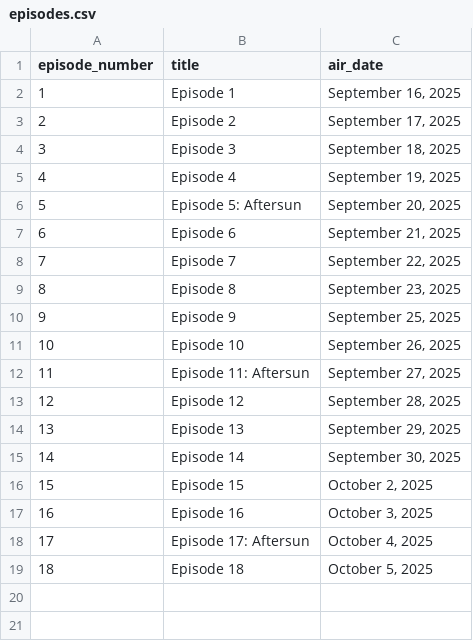
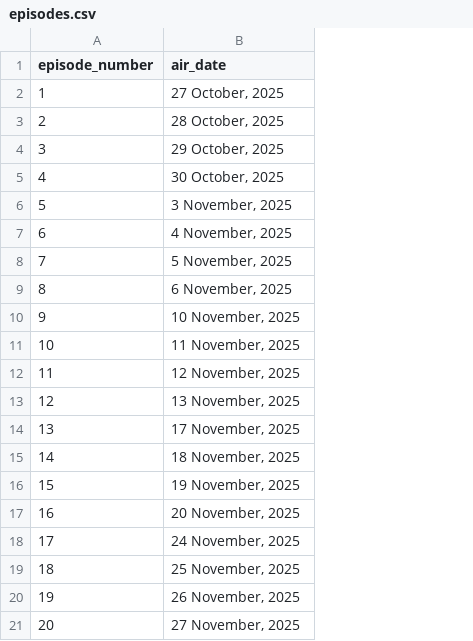
Before and after one commit to marsya-amanda/reddit-analytics-love-island, a CSV file: data/episodes.csv, drawn as a sheet; removed rows and columns are numbered as before the commit, all else as after; the diff names each change by its address in the sheet, - before the commit and + after, or states it on an @@ line.

Commit message:
feat: updates episodes to match love island aus

```diff
--- a/data/episodes.csv
+++ b/data/episodes.csv
-column B (title), rows 2-19: Episode 1 | Episode 2 | Episode 3 | Episode 4 | Episode 5: Aftersun | Episode 6 | Episode 7 | Episode 8 | Episode 9 | Episode 10 | Episode 11: Aftersun | Episode 12 | Episode 13 | Episode 14 | Episode 15 | Episode 16 | Episode 17: Aftersun | Episode 18
-B2 (air_date): September 16, 2025
+B2 (air_date): 27 October, 2025
-B3 (air_date): September 17, 2025
+B3 (air_date): 28 October, 2025
-B4 (air_date): September 18, 2025
+B4 (air_date): 29 October, 2025
-B5 (air_date): September 19, 2025
+B5 (air_date): 30 October, 2025
-B6 (air_date): September 20, 2025
+B6 (air_date): 3 November, 2025
-B7 (air_date): September 21, 2025
+B7 (air_date): 4 November, 2025
-B8 (air_date): September 22, 2025
+B8 (air_date): 5 November, 2025
-B9 (air_date): September 23, 2025
+B9 (air_date): 6 November, 2025
-B10 (air_date): September 25, 2025
+B10 (air_date): 10 November, 2025
-B11 (air_date): September 26, 2025
+B11 (air_date): 11 November, 2025
-B12 (air_date): September 27, 2025
+B12 (air_date): 12 November, 2025
-B13 (air_date): September 28, 2025
+B13 (air_date): 13 November, 2025
-B14 (air_date): September 29, 2025
+B14 (air_date): 17 November, 2025
-B15 (air_date): September 30, 2025
+B15 (air_date): 18 November, 2025
-B16 (air_date): October 2, 2025
+B16 (air_date): 19 November, 2025
-B17 (air_date): October 3, 2025
+B17 (air_date): 20 November, 2025
-B18 (air_date): October 4, 2025
+B18 (air_date): 24 November, 2025
-B19 (air_date): October 5, 2025
+B19 (air_date): 25 November, 2025
+row 20: 19 | 26 November, 2025
+row 21: 20 | 27 November, 2025
```
